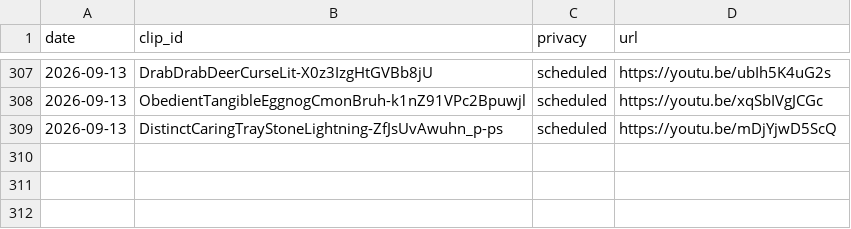
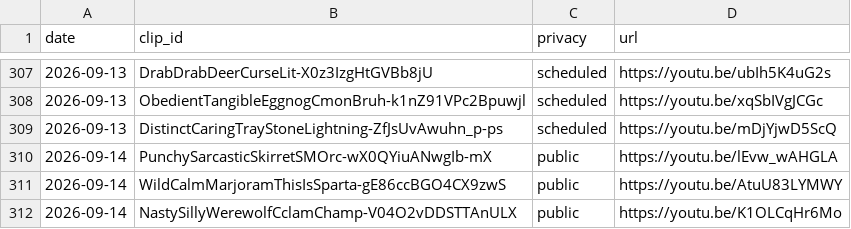
Before and after one commit to chat94534-oss/shorts-twitchclips, a CSV file: logs/history.csv, drawn as a sheet; only a part is shown, gaps mark what is left out.

```diff
--- a/logs/history.csv
+++ b/logs/history.csv
@@ -309 +309,4 @@ date,clip_id,privacy,url
 2026-09-13,DistinctCaringTrayStoneLightning-ZfJsUvAwuhn_p-ps,scheduled,https://youtu.be/mDjYjwD5ScQ
+2026-09-14,PunchySarcasticSkirretSMOrc-wX0QYiuANwgIb-mX,public,https://youtu.be/lEvw_wAHGLA
+2026-09-14,WildCalmMarjoramThisIsSparta-gE86ccBGO4CX9zwS,public,https://youtu.be/AtuU83LYMWY
+2026-09-14,NastySillyWerewolfCclamChamp-V04O2vDDSTTAnULX,public,https://youtu.be/K1OLCqHr6Mo
```
Also changed, not shown: 1 other file.
